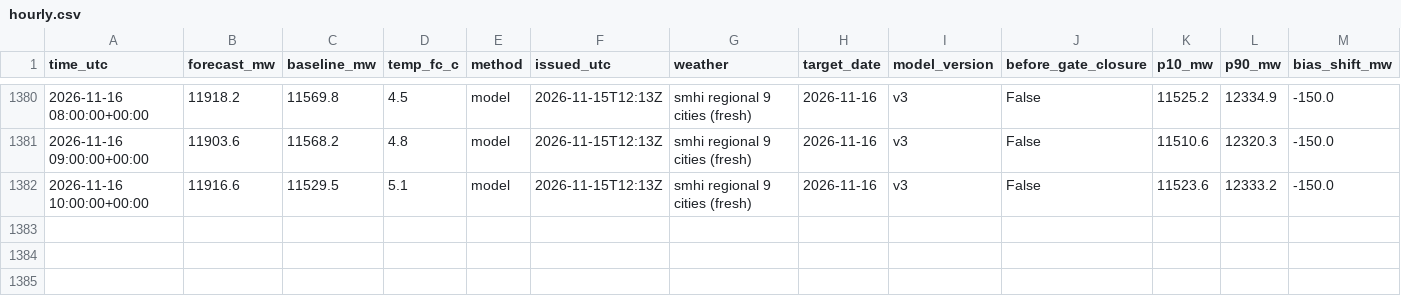
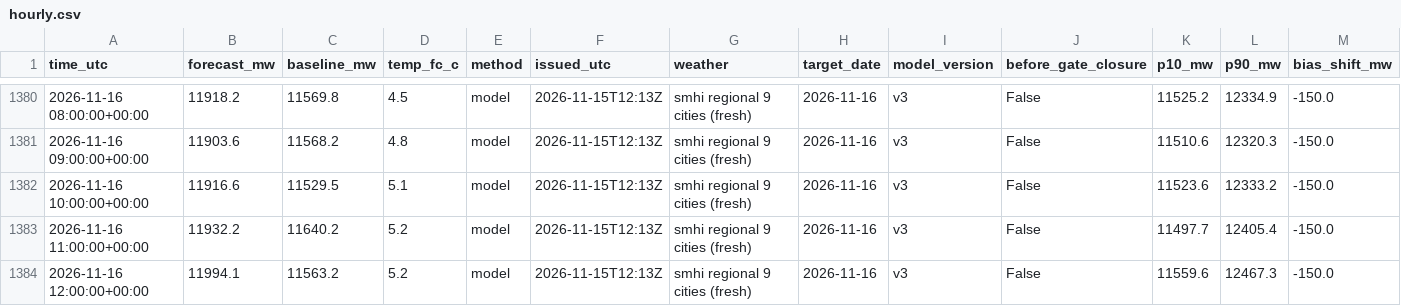
Before and after one commit to MindisBlank/SE3_DayAheadLoadForecast, a CSV file: scores/hourly.csv, drawn as a sheet; only a part is shown, gaps mark what is left out; rows hold the shown columns only; the diff names each change by its address in the sheet, - before the commit and + after, or states it on an @@ line.

```diff
--- a/scores/hourly.csv
+++ b/scores/hourly.csv
+row 1383: 2026-11-16 11:00:00+00:00 | 11932.2 | 11640.2 | 5.2 | model | 2026-11-15T12:13Z | smhi regional 9 cities (fresh) | 2026-11-16 | v3 | False | 11497.7 | 12405.4 | -150.0
+row 1384: 2026-11-16 12:00:00+00:00 | 11994.1 | 11563.2 | 5.2 | model | 2026-11-15T12:13Z | smhi regional 9 cities (fresh) | 2026-11-16 | v3 | False | 11559.6 | 12467.3 | -150.0
```
Also changed, not shown: data/wx_cloud_85240.csv, data/wx_cloud_98040.csv, 25 other files.
